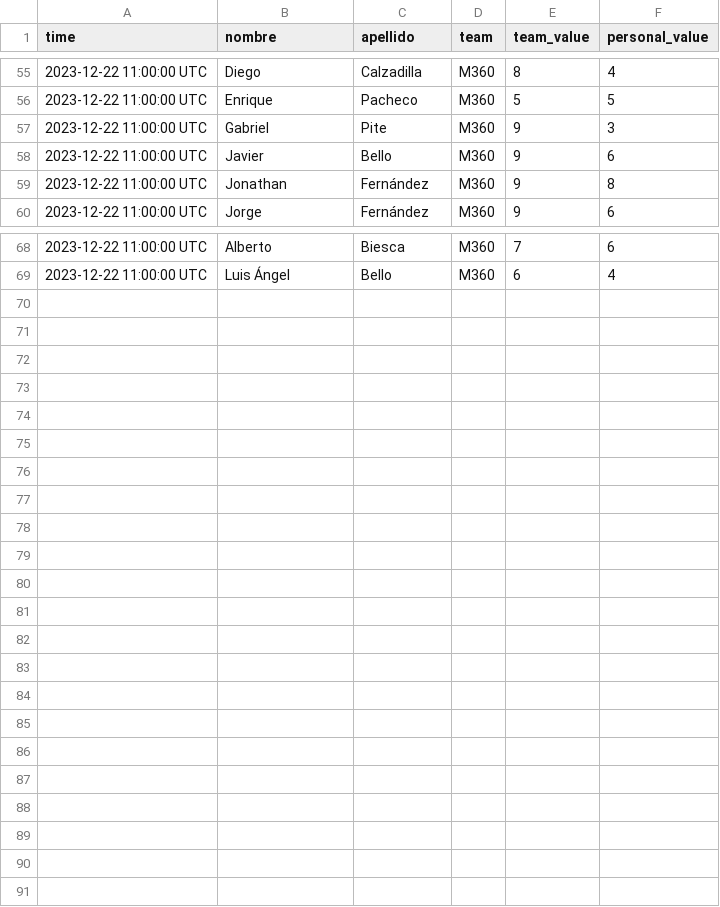
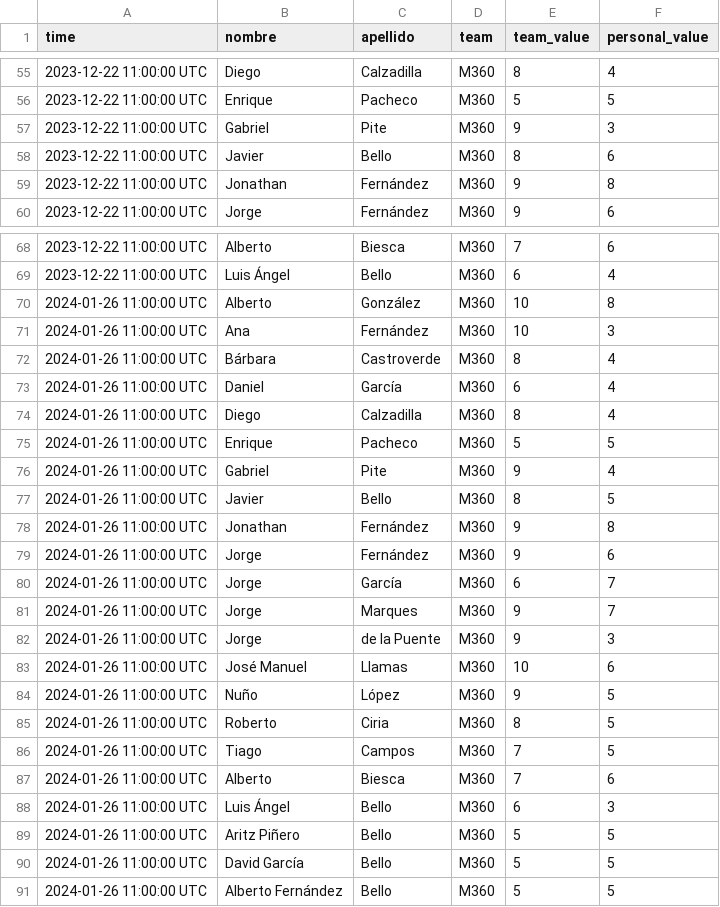
Before and after one commit to Nunyo/files, a CSV file: team_status.csv, drawn as a sheet; only a part is shown, gaps mark what is left out.

```diff
--- a/team_status.csv
+++ b/team_status.csv
@@ -57,3 +57,3 @@ time;nombre;apellido;team;team_value;personal_value
 2023-12-22 11:00:00 UTC;Gabriel;Pite;M360;9;3
-2023-12-22 11:00:00 UTC;Javier;Bello;M360;9;6
+2023-12-22 11:00:00 UTC;Javier;Bello;M360;8;6
 2023-12-22 11:00:00 UTC;Jonathan;Fernández;M360;9;8
@@ -69 +69,23 @@ time;nombre;apellido;team;team_value;personal_value
 2023-12-22 11:00:00 UTC;Luis Ángel;Bello;M360;6;4
+2024-01-26 11:00:00 UTC;Alberto;González;M360;10;8
+2024-01-26 11:00:00 UTC;Ana;Fernández;M360;10;3
+2024-01-26 11:00:00 UTC;Bárbara;Castroverde;M360;8;4
+2024-01-26 11:00:00 UTC;Daniel;García;M360;6;4
+2024-01-26 11:00:00 UTC;Diego;Calzadilla;M360;8;4
+2024-01-26 11:00:00 UTC;Enrique;Pacheco;M360;5;5
+2024-01-26 11:00:00 UTC;Gabriel;Pite;M360;9;4
+2024-01-26 11:00:00 UTC;Javier;Bello;M360;8;5
+2024-01-26 11:00:00 UTC;Jonathan;Fernández;M360;9;8
+2024-01-26 11:00:00 UTC;Jorge;Fernández;M360;9;6
+2024-01-26 11:00:00 UTC;Jorge;García;M360;6;7
+2024-01-26 11:00:00 UTC;Jorge;Marques;M360;9;7
+2024-01-26 11:00:00 UTC;Jorge;de la Puente;M360;9;3
+2024-01-26 11:00:00 UTC;José Manuel;Llamas;M360;10;6
+2024-01-26 11:00:00 UTC;Nuño;López;M360;9;5
+2024-01-26 11:00:00 UTC;Roberto;Ciria;M360;8;5
+2024-01-26 11:00:00 UTC;Tiago;Campos;M360;7;5
+2024-01-26 11:00:00 UTC;Alberto;Biesca;M360;7;6
+2024-01-26 11:00:00 UTC;Luis Ángel;Bello;M360;6;3
+2024-01-26 11:00:00 UTC;Aritz Piñero;Bello;M360;5;5
+2024-01-26 11:00:00 UTC;David García;Bello;M360;5;5
+2024-01-26 11:00:00 UTC;Alberto Fernández;Bello;M360;5;5
```
Also changed, not shown: last_team_status.csv.
